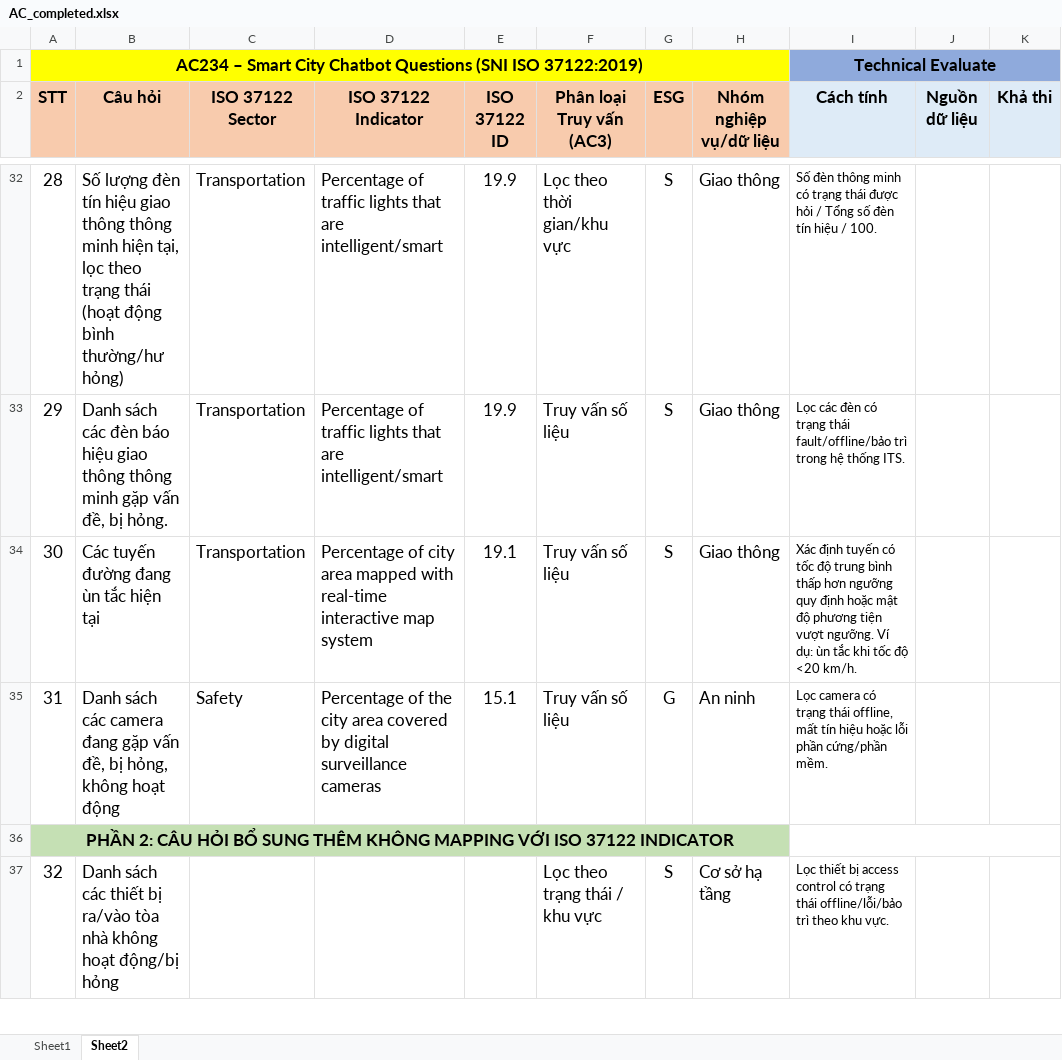
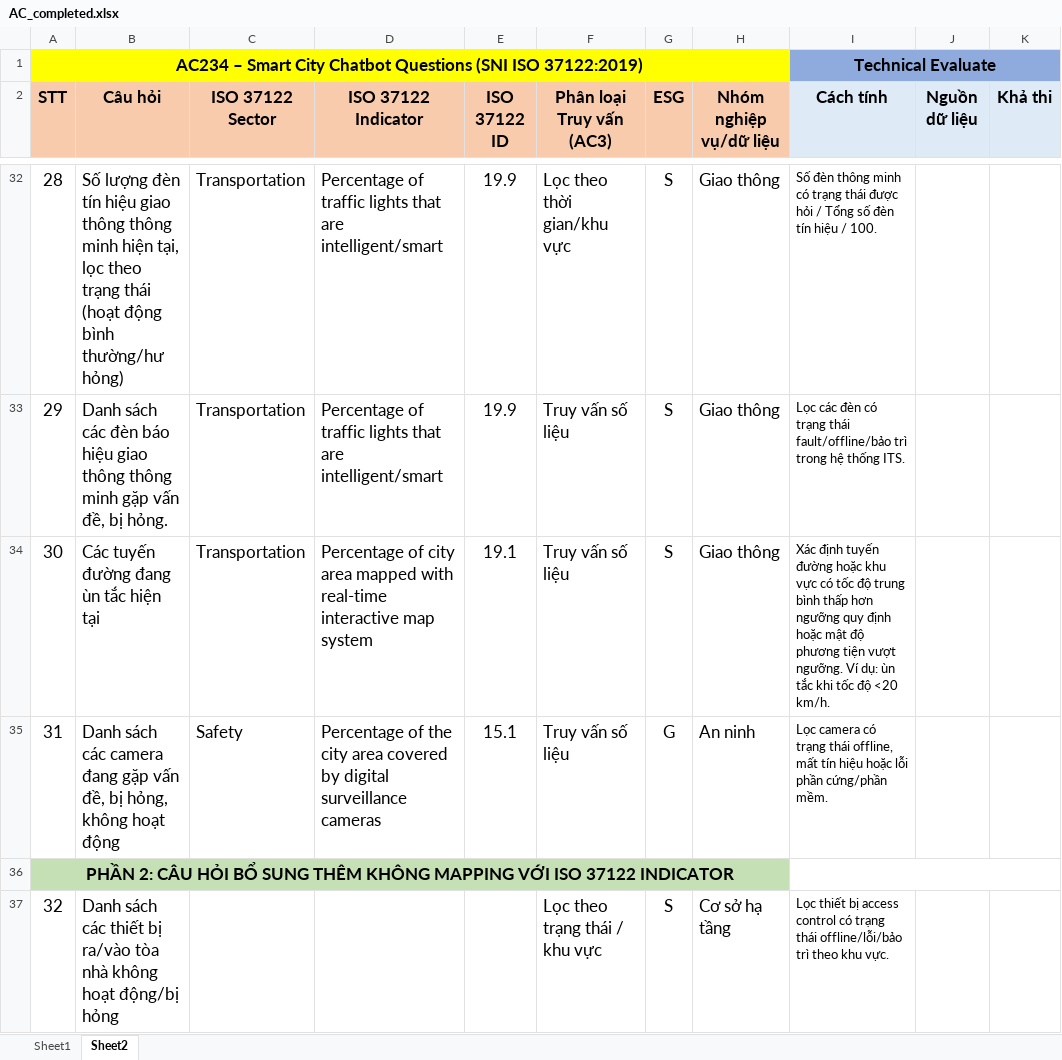
Before and after one commit to Paxx2303/DE_Platform, an Excel workbook: sprint_1/1_business_analysis/deliverables/AC_completed.xlsx, sheet Sheet2, drawn as a sheet; only a part is shown, gaps mark what is left out; values as stored, in another font and other column widths than the file's, no borders; the diff covers the shown part only; the diff names each change by its address in the sheet, - before the commit and + after, or states it on an @@ line.

Commit message:
docs : update formular

```diff
--- a/sprint_1/1_business_analysis/deliverables/AC_completed.xlsx (sheet Sheet2)
+++ b/sprint_1/1_business_analysis/deliverables/AC_completed.xlsx (sheet Sheet2)
-I34 (Cách tính): …định tuyến có tốc…
+I34 (Cách tính): …định tuyến đường hoặc khu vực có tốc…
```
Also changed, not shown: 2 edited cells elsewhere in this sheet.
